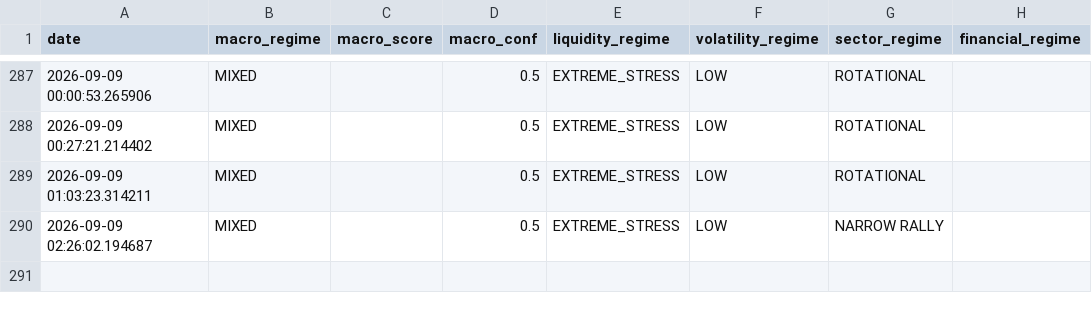
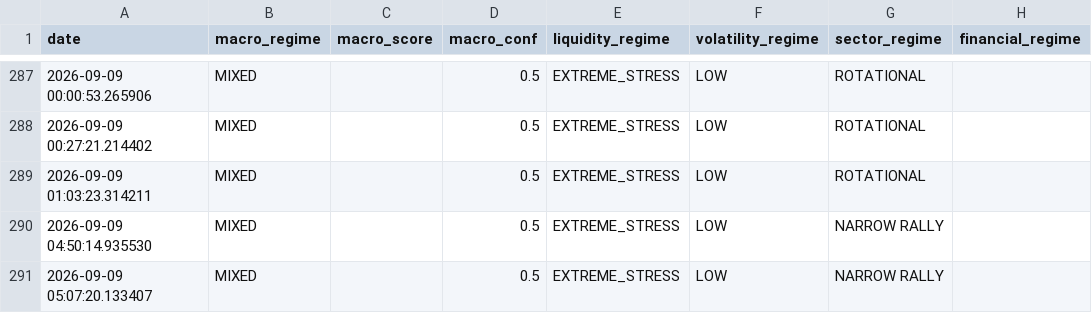
Before and after one commit to bledabladis-png/radar-cazador-silencioso, a CSV file: outputs/history/macro_regime.csv, drawn as a sheet; only a part is shown, gaps mark what is left out.

```diff
--- a/outputs/history/macro_regime.csv
+++ b/outputs/history/macro_regime.csv
@@ -289,2 +289,3 @@ date,macro_regime,macro_score,macro_conf,liquidity_regime,volatility_regime,sect
 2026-09-09 01:03:23.314211,MIXED,,0.5,EXTREME_STRESS,LOW,ROTATIONAL,
-2026-09-09 02:26:02.194687,MIXED,,0.5,EXTREME_STRESS,LOW,NARROW RALLY,
+2026-09-09 04:50:14.935530,MIXED,,0.5,EXTREME_STRESS,LOW,NARROW RALLY,
+2026-09-09 05:07:20.133407,MIXED,,0.5,EXTREME_STRESS,LOW,NARROW RALLY,
```
Also changed, not shown: outputs/history/cross_asset_context.csv, outputs/history/cross_asset_correlation.csv, 13 other files.
